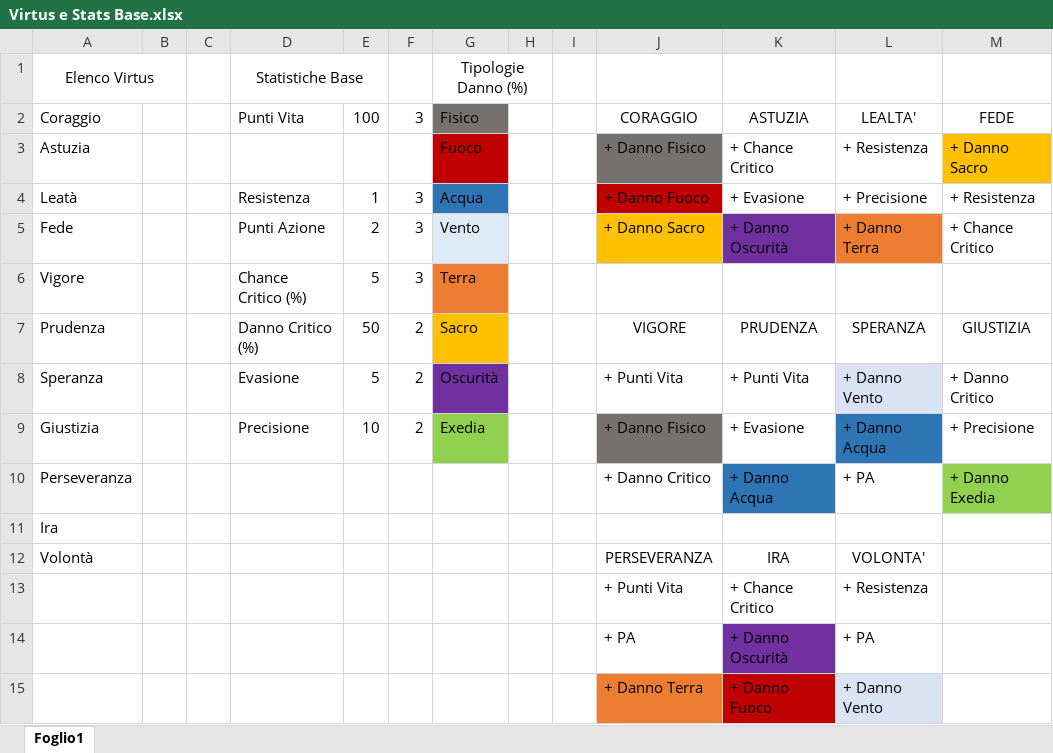
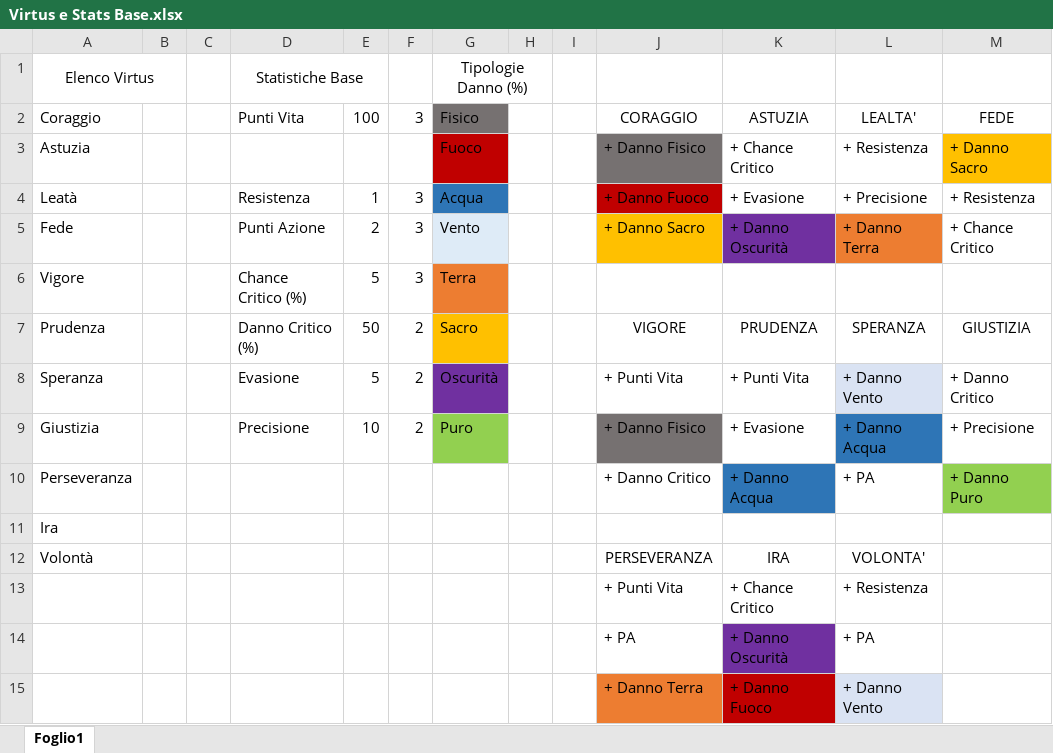
Before and after one commit to Alist3r/Incremental, an Excel workbook: Incremental/Resources/Virtus e Stats Base.xlsx, sheet Foglio1, drawn as a sheet; values as stored, in another font and other column widths than the file's, no borders; the diff names each change by its address in the sheet, - before the commit and + after, or states it on an @@ line.

Commit message:
Aggiunge Stats di base

```diff
--- a/Incremental/Resources/Virtus e Stats Base.xlsx (sheet Foglio1)
+++ b/Incremental/Resources/Virtus e Stats Base.xlsx (sheet Foglio1)
-G9: Exedia
+G9: Puro
-M10: + Danno Exedia
+M10: + Danno Puro
```
Also changed, not shown: 6 other files.
